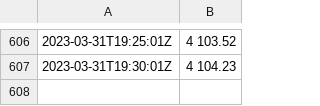
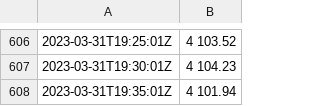
Before and after one commit to YounesBichra/Project-Python_git_linux, a CSV file: values.csv, drawn as a sheet; only a part is shown, gaps mark what is left out; the diff names each change by its address in the sheet, - before the commit and + after, or states it on an @@ line.

```diff
--- a/values.csv
+++ b/values.csv
+row 608: 2023-03-31T19:35:01Z | 4 101.94
```
Also changed, not shown: 1 other file.
